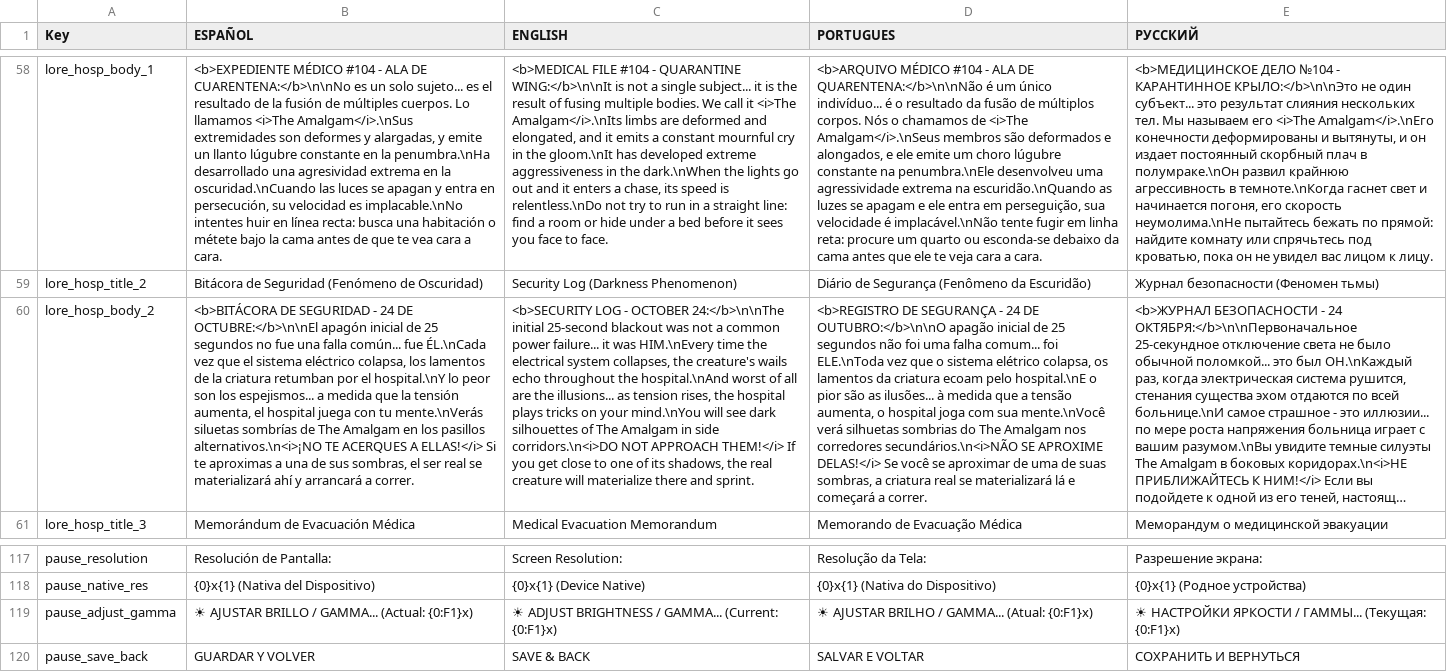
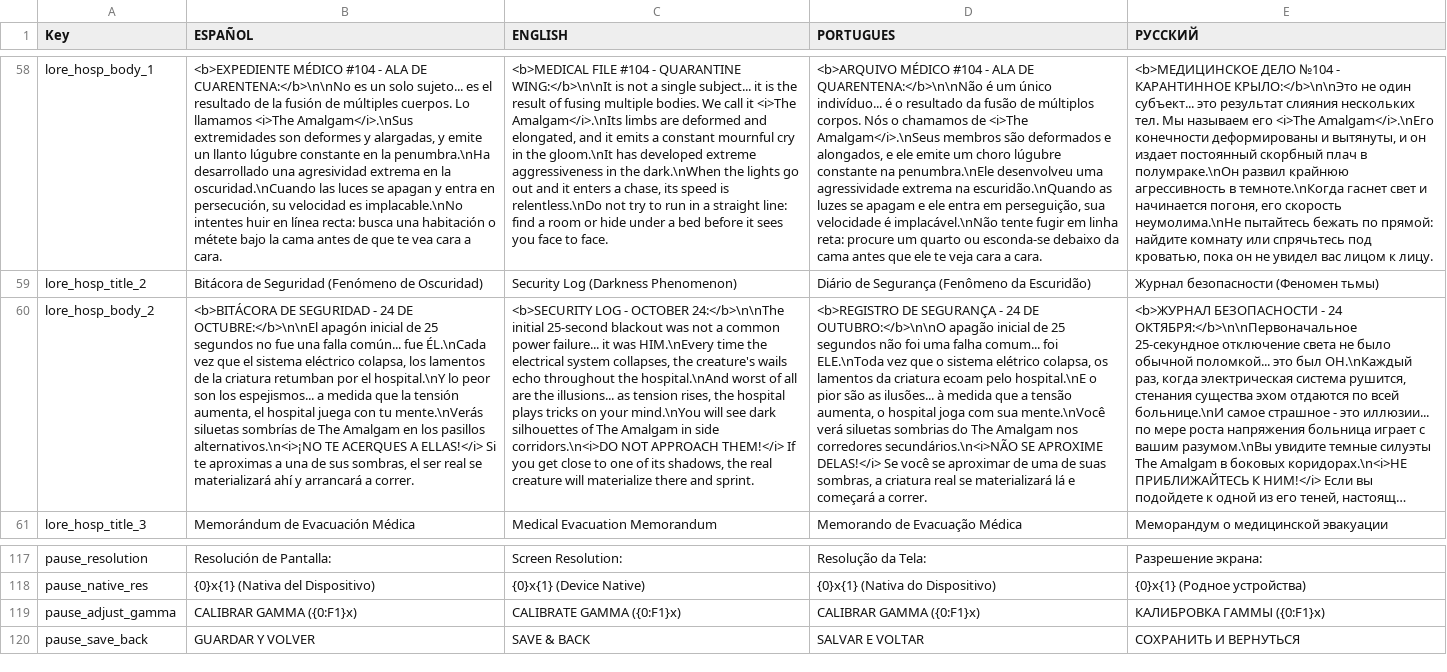
Before and after one commit to XesusGarcia1/SilentDecay, a CSV file: Assets/Resources/Localization.csv, drawn as a sheet; only a part is shown, gaps mark what is left out; long unchanged cells end in …; the diff covers the shown part only; the diff names each change by its address in the sheet, - before the commit and + after, or states it on an @@ line.

```diff
--- a/Assets/Resources/Localization.csv
+++ b/Assets/Resources/Localization.csv
-D60 (PORTUGUES): …mente.\nVocê verá silhuetas sombrias do…
+D60 (PORTUGUES): …mente.\nVocê verá siluetas sombrias do…
-B119 (ESPAÑOL): ☀ AJUSTAR BRILLO / GAMMA... (Actual: {0:F1}x)
+B119 (ESPAÑOL): CALIBRAR GAMMA ({0:F1}x)
-C119 (ENGLISH): ☀ ADJUST BRIGHTNESS / GAMMA... (Current: {0:F1}x)
+C119 (ENGLISH): CALIBRATE GAMMA ({0:F1}x)
-D119 (PORTUGUES): ☀ AJUSTAR BRILHO / GAMMA... (Atual: {0:F1}x)
+D119 (PORTUGUES): CALIBRAR GAMMA ({0:F1}x)
-E119 (РУССКИЙ): ☀ НАСТРОЙКИ ЯРКОСТИ / ГАММЫ... (Текущая: {0:F1}x)
+E119 (РУССКИЙ): КАЛИБРОВКА ГАММЫ ({0:F1}x)
```
Also changed, not shown: 25 added rows elsewhere in this file, 20 other files.
